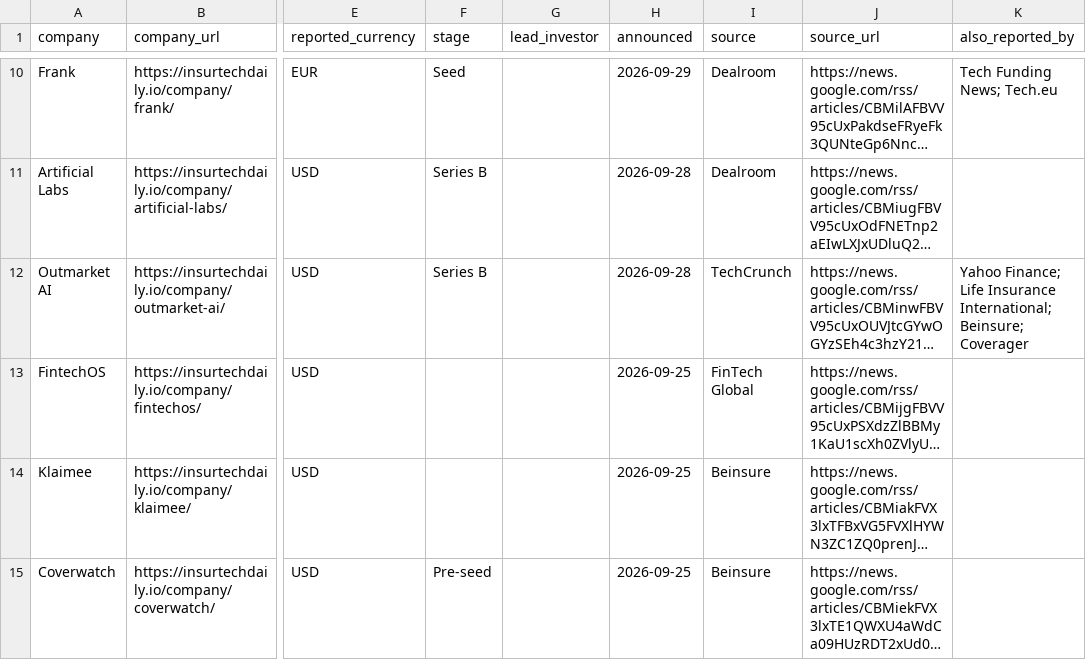
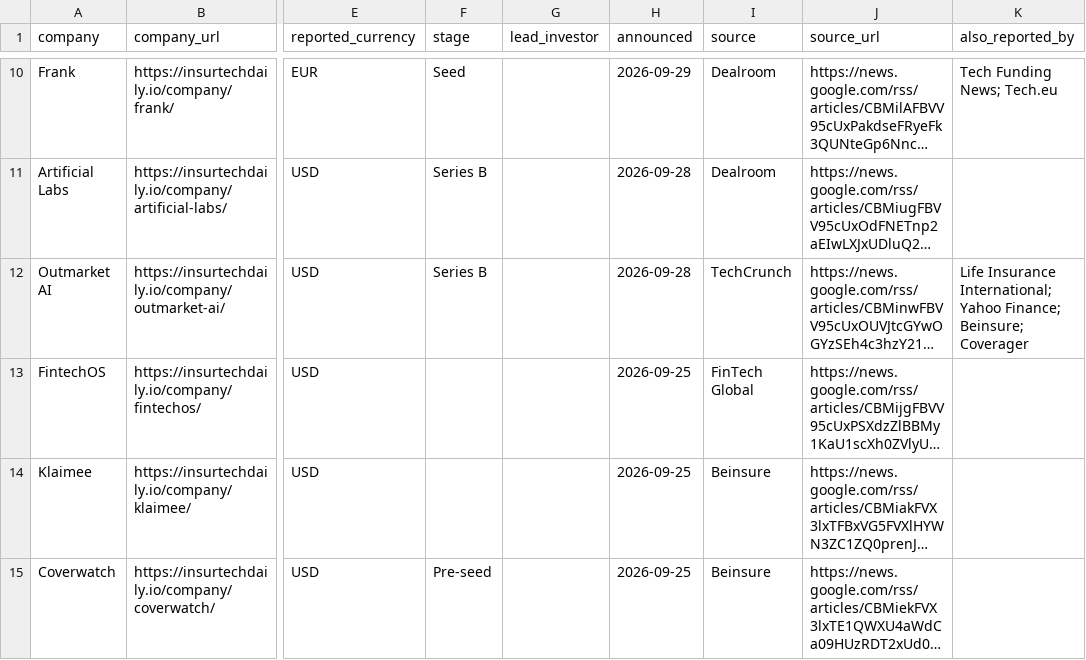
Before and after one commit to SJJ363/SJJ363.github.io, a CSV file: funding.csv, drawn as a sheet; only a part is shown, gaps mark what is left out; long unchanged cells end in …; the diff names each change by its address in the sheet, - before the commit and + after, or states it on an @@ line.

```diff
--- a/funding.csv
+++ b/funding.csv
-K12 (also_reported_by): Yahoo Finance; Life Insurance International; Beinsure; Coverager
+K12 (also_reported_by): Life Insurance International; Yahoo Finance; Beinsure; Coverager
```
Also changed, not shown: 27 other files.
